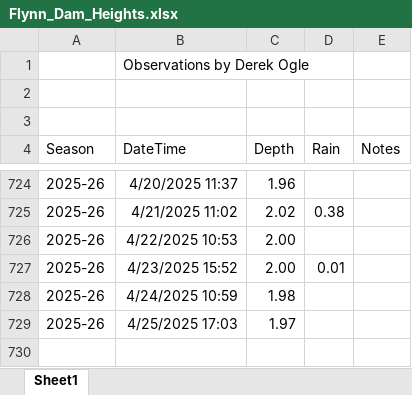
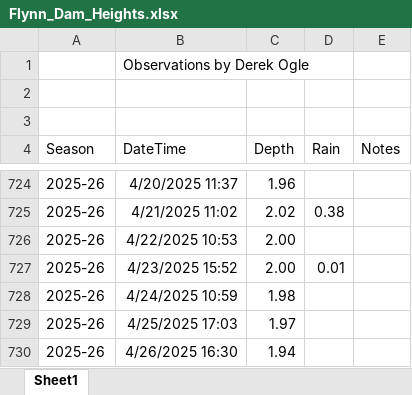
Before and after one commit to droglenc/droglenc.github.io, an Excel workbook: portfolio/posts/_data/Flynn_Dam_Heights.xlsx, sheet Sheet1, drawn as a sheet; only a part is shown, gaps mark what is left out; values as stored, in another font and other column widths than the file's, no borders; the diff names each change by its address in the sheet, - before the commit and + after, or states it on an @@ line.

```diff
--- a/portfolio/posts/_data/Flynn_Dam_Heights.xlsx (sheet Sheet1)
+++ b/portfolio/posts/_data/Flynn_Dam_Heights.xlsx (sheet Sheet1)
+row 730: 2025-26 | 4/26/2025 16:30 | 1.94
```
Also changed, not shown: 32 other files.
